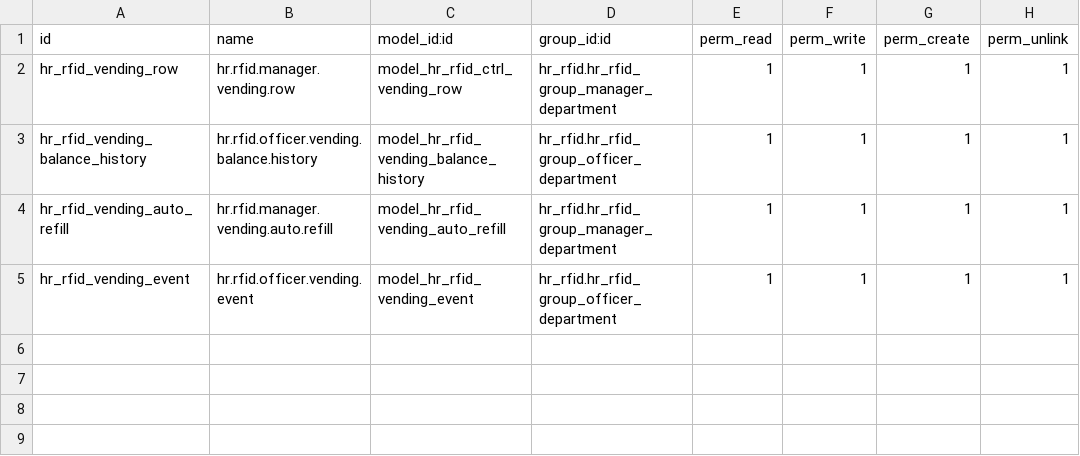
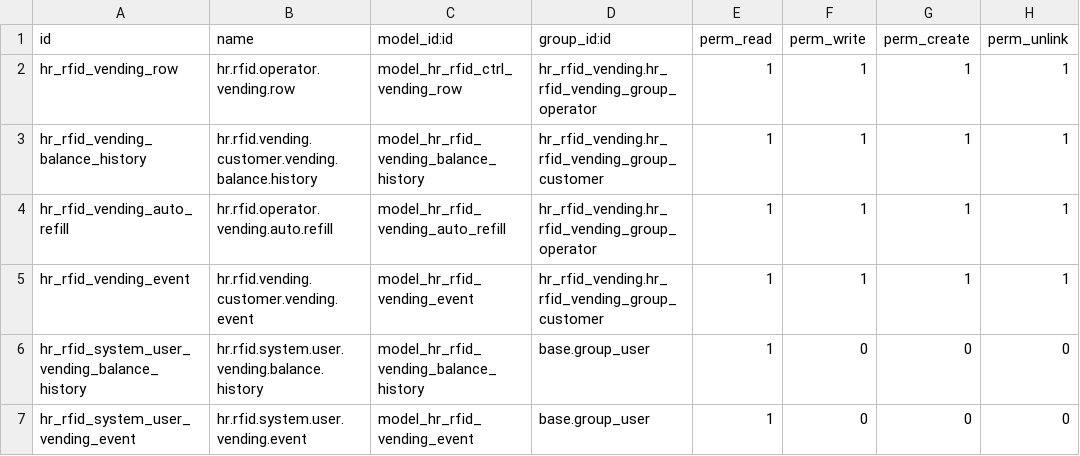
Before and after one commit to polimex/polimex-rfid, a CSV file: hr_rfid_vending/security/ir.model.access.csv, drawn as a sheet.

Commit message:
hr_rfid_vending: Access groups for the vending module

```diff
--- a/hr_rfid_vending/security/ir.model.access.csv
+++ b/hr_rfid_vending/security/ir.model.access.csv
@@ -1,5 +1,7 @@
 id,name,model_id:id,group_id:id,perm_read,perm_write,perm_create,perm_unlink
-hr_rfid_vending_row,hr.rfid.manager.vending.row,model_hr_rfid_ctrl_vending_row,hr_rfid.hr_rfid_group_manager_department,1,1,1,1
-hr_rfid_vending_balance_history,hr.rfid.officer.vending.balance.history,model_hr_rfid_vending_balance_history,hr_rfid.hr_rfid_group_officer_department,1,1,1,1
-hr_rfid_vending_auto_refill,hr.rfid.manager.vending.auto.refill,model_hr_rfid_vending_auto_refill,hr_rfid.hr_rfid_group_manager_department,1,1,1,1
-hr_rfid_vending_event,hr.rfid.officer.vending.event,model_hr_rfid_vending_event,hr_rfid.hr_rfid_group_officer_department,1,1,1,1
+hr_rfid_vending_row,hr.rfid.operator.vending.row,model_hr_rfid_ctrl_vending_row,hr_rfid_vending.hr_rfid_vending_group_operator,1,1,1,1
+hr_rfid_vending_balance_history,hr.rfid.vending.customer.vending.balance.history,model_hr_rfid_vending_balance_history,hr_rfid_vending.hr_rfid_vending_group_customer,1,1,1,1
+hr_rfid_vending_auto_refill,hr.rfid.operator.vending.auto.refill,model_hr_rfid_vending_auto_refill,hr_rfid_vending.hr_rfid_vending_group_operator,1,1,1,1
+hr_rfid_vending_event,hr.rfid.vending.customer.vending.event,model_hr_rfid_vending_event,hr_rfid_vending.hr_rfid_vending_group_customer,1,1,1,1
+hr_rfid_system_user_vending_balance_history,hr.rfid.system.user.vending.balance.history,model_hr_rfid_vending_balance_history,base.group_user,1,0,0,0
+hr_rfid_system_user_vending_event,hr.rfid.system.user.vending.event,model_hr_rfid_vending_event,base.group_user,1,0,0,0
```
Also changed, not shown: 4 other files.
